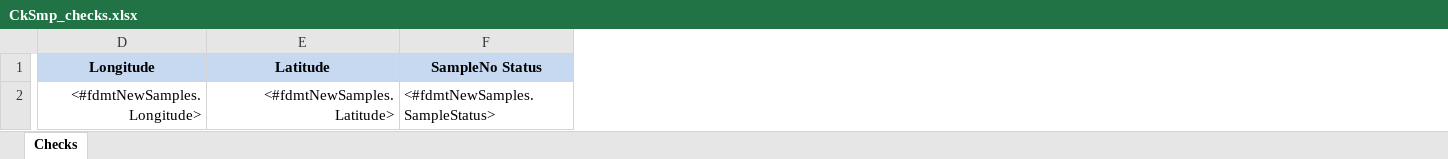
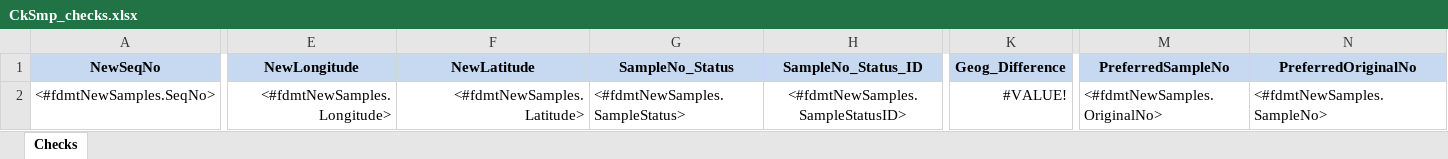
Before and after one commit to BruceEglington/CheckSamples, an Excel workbook: Templates/CkSmp_checks.xlsx, sheet Checks, drawn as a sheet; only a part is shown, gaps mark what is left out; values as stored, in another font and other column widths than the file's, no borders; addresses are those after the commit; the diff covers the shown part only; the diff names each change by its address in the sheet, - before the commit and + after, or states it on an @@ line.

```diff
--- a/Templates/CkSmp_checks.xlsx (sheet Checks)
+++ b/Templates/CkSmp_checks.xlsx (sheet Checks)
+column A (NewSeqNo), row 2: <#fdmtNewSamples.SeqNo>
+column H (SampleNo_Status_ID), row 2: <#fdmtNewSamples.SampleStatusID>
+column K (Geog_Difference), row 2: #VALUE!
+column M (PreferredSampleNo), row 2: <#fdmtNewSamples.OriginalNo>
+column N (PreferredOriginalNo), row 2: <#fdmtNewSamples.SampleNo>
-E1: Longitude
+E1: NewLongitude
-F1: Latitude
+F1: NewLatitude
-G1: SampleNo Status
+G1: SampleNo_Status
```
Also changed, not shown: 3 edited cells elsewhere in this sheet, 12 other files.
